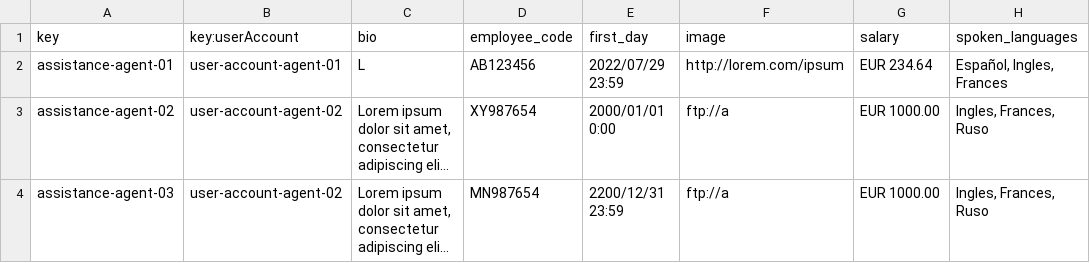
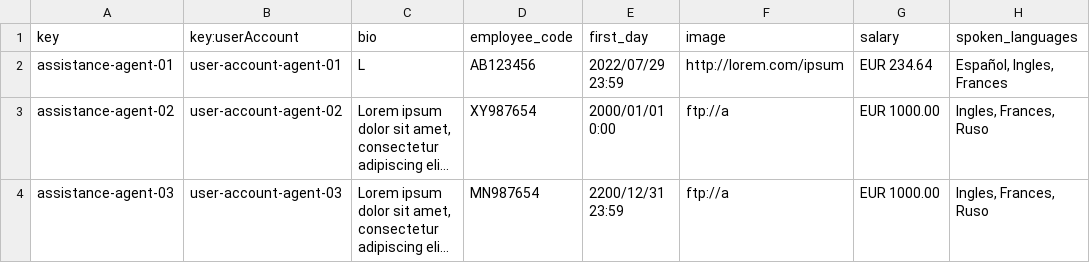
Before and after one commit to Emilio-115/DP2-Acme-ANS, a CSV file: src/main/resources/WEB-INF/data/sample/assistance-agent.csv, drawn as a sheet; only a part is shown; long unchanged cells end in …; the diff names each change by its address in the sheet, - before the commit and + after, or states it on an @@ line.

```diff
--- a/src/main/resources/WEB-INF/data/sample/assistance-agent.csv
+++ b/src/main/resources/WEB-INF/data/sample/assistance-agent.csv
-B4 (key:userAccount): user-account-agent-02
+B4 (key:userAccount): user-account-agent-03
```
Also changed, not shown: 1 other file.
